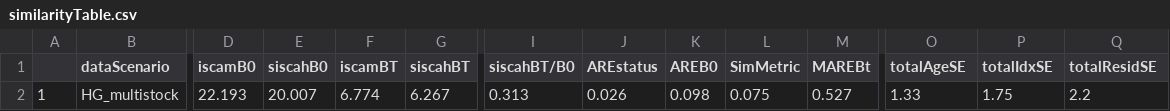
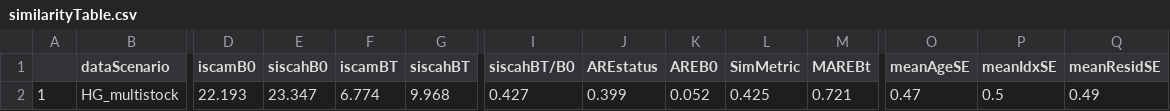
Before and after one commit to samueldnj/ms3R, a CSV file: history/fit_MSbase_MCMC/similarityTable.csv, drawn as a sheet; only a part is shown, gaps mark what is left out; the diff names each change by its address in the sheet, - before the commit and + after, or states it on an @@ line.

```diff
--- a/history/fit_MSbase_MCMC/similarityTable.csv
+++ b/history/fit_MSbase_MCMC/similarityTable.csv
-O1: totalAgeSE
+O1: meanAgeSE
-P1: totalIdxSE
+P1: meanIdxSE
-Q1: totalResidSE
+Q1: meanResidSE
-E2 (siscahB0): 20.007
+E2 (siscahB0): 23.347
-G2 (siscahBT): 6.267
+G2 (siscahBT): 9.968
-I2 (siscahBT/B0): 0.313
+I2 (siscahBT/B0): 0.427
-J2 (AREstatus): 0.026
+J2 (AREstatus): 0.399
-K2 (AREB0): 0.098
+K2 (AREB0): 0.052
-L2 (SimMetric): 0.075
+L2 (SimMetric): 0.425
-M2 (MAREBt): 0.527
+M2 (MAREBt): 0.721
-O2 (meanAgeSE): 1.33
+O2 (meanAgeSE): 0.47
-P2 (meanIdxSE): 1.75
+P2 (meanIdxSE): 0.5
-Q2 (meanResidSE): 2.2
+Q2 (meanResidSE): 0.49
```
Also changed, not shown: history/fit_MSbase_MCMC/parEstTable.csv, history/fit_MSbase_MCMC/phaseFitReports.csv, 10 other files.
